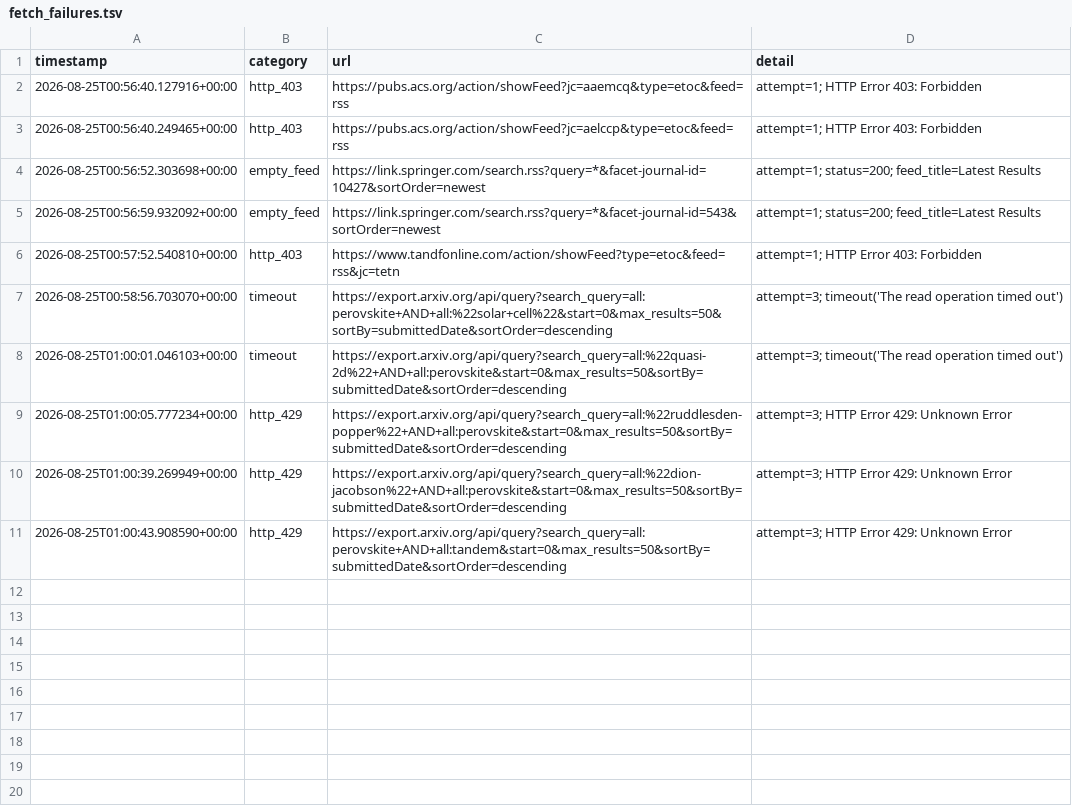
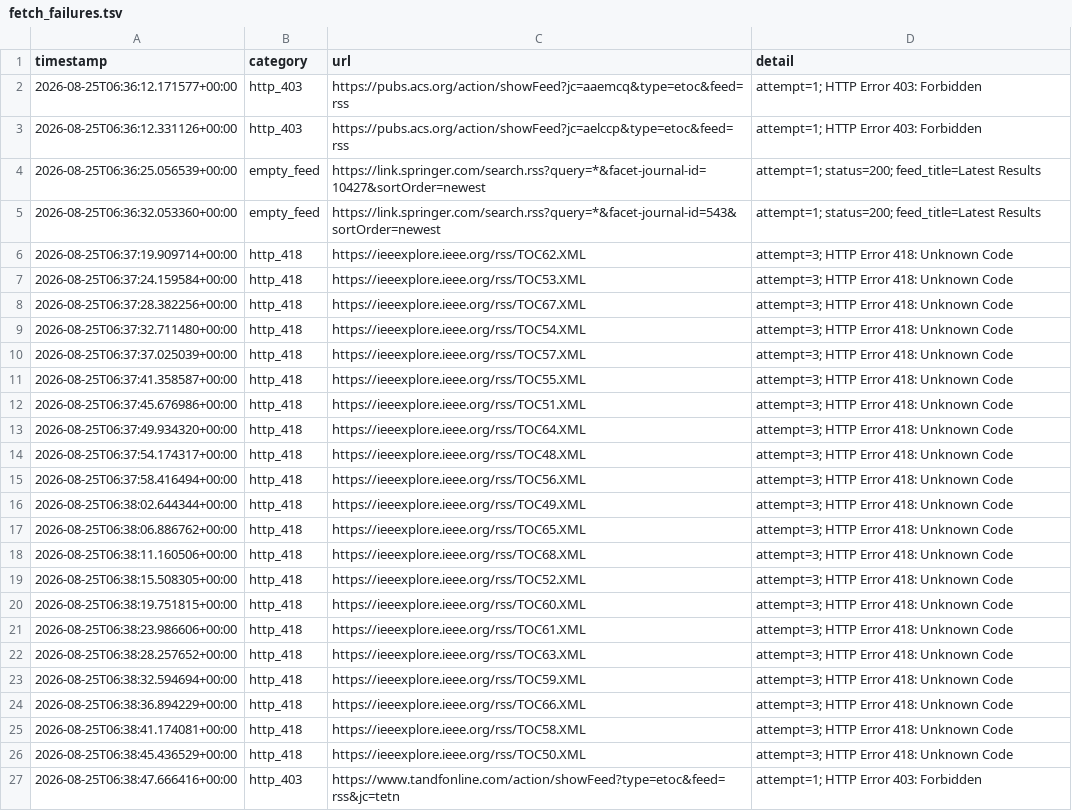
Before and after one commit to Llxyyds666/paper-search, a TSV file: fetch_failures.tsv, drawn as a sheet.

```diff
--- a/fetch_failures.tsv
+++ b/fetch_failures.tsv
@@ -1,11 +1,27 @@
 timestamp	category	url	detail
-2026-08-25T00:56:40.127916+00:00	http_403	https://pubs.acs.org/action/showFeed?jc=aaemcq&type=etoc&feed=rss	attempt=1; HTTP Error 403: Forbidden
-2026-08-25T00:56:40.249465+00:00	http_403	https://pubs.acs.org/action/showFeed?jc=aelccp&type=etoc&feed=rss	attempt=1; HTTP Error 403: Forbidden
-2026-08-25T00:56:52.303698+00:00	empty_feed	https://link.springer.com/search.rss?query=*&facet-journal-id=10427&sortOrder=newest	attempt=1; status=200; feed_title=Latest Results
-2026-08-25T00:56:59.932092+00:00	empty_feed	https://link.springer.com/search.rss?query=*&facet-journal-id=543&sortOrder=newest	attempt=1; status=200; feed_title=Latest Results
-2026-08-25T00:57:52.540810+00:00	http_403	https://www.tandfonline.com/action/showFeed?type=etoc&feed=rss&jc=tetn	attempt=1; HTTP Error 403: Forbidden
-2026-08-25T00:58:56.703070+00:00	timeout	https://export.arxiv.org/api/query?search_query=all:perovskite+AND+all:%22solar+cell%22&start=0&max_results=50&sortBy=submittedDate&sortOrder=descending	attempt=3; timeout('The read operation timed out')
-2026-08-25T01:00:01.046103+00:00	timeout	https://export.arxiv.org/api/query?search_query=all:%22quasi-2d%22+AND+all:perovskite&start=0&max_results=50&sortBy=submittedDate&sortOrder=descending	attempt=3; timeout('The read operation timed out')
-2026-08-25T01:00:05.777234+00:00	http_429	https://export.arxiv.org/api/query?search_query=all:%22ruddlesden-popper%22+AND+all:perovskite&start=0&max_results=50&sortBy=submittedDate&sortOrder=descending	attempt=3; HTTP Error 429: Unknown Error
-2026-08-25T01:00:39.269949+00:00	http_429	https://export.arxiv.org/api/query?search_query=all:%22dion-jacobson%22+AND+all:perovskite&start=0&max_results=50&sortBy=submittedDate&sortOrder=descending	attempt=3; HTTP Error 429: Unknown Error
-2026-08-25T01:00:43.908590+00:00	http_429	https://export.arxiv.org/api/query?search_query=all:perovskite+AND+all:tandem&start=0&max_results=50&sortBy=submittedDate&sortOrder=descending	attempt=3; HTTP Error 429: Unknown Error
+2026-08-25T06:36:12.171577+00:00	http_403	https://pubs.acs.org/action/showFeed?jc=aaemcq&type=etoc&feed=rss	attempt=1; HTTP Error 403: Forbidden
+2026-08-25T06:36:12.331126+00:00	http_403	https://pubs.acs.org/action/showFeed?jc=aelccp&type=etoc&feed=rss	attempt=1; HTTP Error 403: Forbidden
+2026-08-25T06:36:25.056539+00:00	empty_feed	https://link.springer.com/search.rss?query=*&facet-journal-id=10427&sortOrder=newest	attempt=1; status=200; feed_title=Latest Results
+2026-08-25T06:36:32.053360+00:00	empty_feed	https://link.springer.com/search.rss?query=*&facet-journal-id=543&sortOrder=newest	attempt=1; status=200; feed_title=Latest Results
+2026-08-25T06:37:19.909714+00:00	http_418	https://ieeexplore.ieee.org/rss/TOC62.XML	attempt=3; HTTP Error 418: Unknown Code
+2026-08-25T06:37:24.159584+00:00	http_418	https://ieeexplore.ieee.org/rss/TOC53.XML	attempt=3; HTTP Error 418: Unknown Code
+2026-08-25T06:37:28.382256+00:00	http_418	https://ieeexplore.ieee.org/rss/TOC67.XML	attempt=3; HTTP Error 418: Unknown Code
+2026-08-25T06:37:32.711480+00:00	http_418	https://ieeexplore.ieee.org/rss/TOC54.XML	attempt=3; HTTP Error 418: Unknown Code
+2026-08-25T06:37:37.025039+00:00	http_418	https://ieeexplore.ieee.org/rss/TOC57.XML	attempt=3; HTTP Error 418: Unknown Code
+2026-08-25T06:37:41.358587+00:00	http_418	https://ieeexplore.ieee.org/rss/TOC55.XML	attempt=3; HTTP Error 418: Unknown Code
+2026-08-25T06:37:45.676986+00:00	http_418	https://ieeexplore.ieee.org/rss/TOC51.XML	attempt=3; HTTP Error 418: Unknown Code
+2026-08-25T06:37:49.934320+00:00	http_418	https://ieeexplore.ieee.org/rss/TOC64.XML	attempt=3; HTTP Error 418: Unknown Code
+2026-08-25T06:37:54.174317+00:00	http_418	https://ieeexplore.ieee.org/rss/TOC48.XML	attempt=3; HTTP Error 418: Unknown Code
+2026-08-25T06:37:58.416494+00:00	http_418	https://ieeexplore.ieee.org/rss/TOC56.XML	attempt=3; HTTP Error 418: Unknown Code
+2026-08-25T06:38:02.644344+00:00	http_418	https://ieeexplore.ieee.org/rss/TOC49.XML	attempt=3; HTTP Error 418: Unknown Code
+2026-08-25T06:38:06.886762+00:00	http_418	https://ieeexplore.ieee.org/rss/TOC65.XML	attempt=3; HTTP Error 418: Unknown Code
+2026-08-25T06:38:11.160506+00:00	http_418	https://ieeexplore.ieee.org/rss/TOC68.XML	attempt=3; HTTP Error 418: Unknown Code
+2026-08-25T06:38:15.508305+00:00	http_418	https://ieeexplore.ieee.org/rss/TOC52.XML	attempt=3; HTTP Error 418: Unknown Code
+2026-08-25T06:38:19.751815+00:00	http_418	https://ieeexplore.ieee.org/rss/TOC60.XML	attempt=3; HTTP Error 418: Unknown Code
+2026-08-25T06:38:23.986606+00:00	http_418	https://ieeexplore.ieee.org/rss/TOC61.XML	attempt=3; HTTP Error 418: Unknown Code
+2026-08-25T06:38:28.257652+00:00	http_418	https://ieeexplore.ieee.org/rss/TOC63.XML	attempt=3; HTTP Error 418: Unknown Code
+2026-08-25T06:38:32.594694+00:00	http_418	https://ieeexplore.ieee.org/rss/TOC59.XML	attempt=3; HTTP Error 418: Unknown Code
+2026-08-25T06:38:36.894229+00:00	http_418	https://ieeexplore.ieee.org/rss/TOC66.XML	attempt=3; HTTP Error 418: Unknown Code
+2026-08-25T06:38:41.174081+00:00	http_418	https://ieeexplore.ieee.org/rss/TOC58.XML	attempt=3; HTTP Error 418: Unknown Code
+2026-08-25T06:38:45.436529+00:00	http_418	https://ieeexplore.ieee.org/rss/TOC50.XML	attempt=3; HTTP Error 418: Unknown Code
+2026-08-25T06:38:47.666416+00:00	http_403	https://www.tandfonline.com/action/showFeed?type=etoc&feed=rss&jc=tetn	attempt=1; HTTP Error 403: Forbidden
```
Also changed, not shown: 1 other file.
